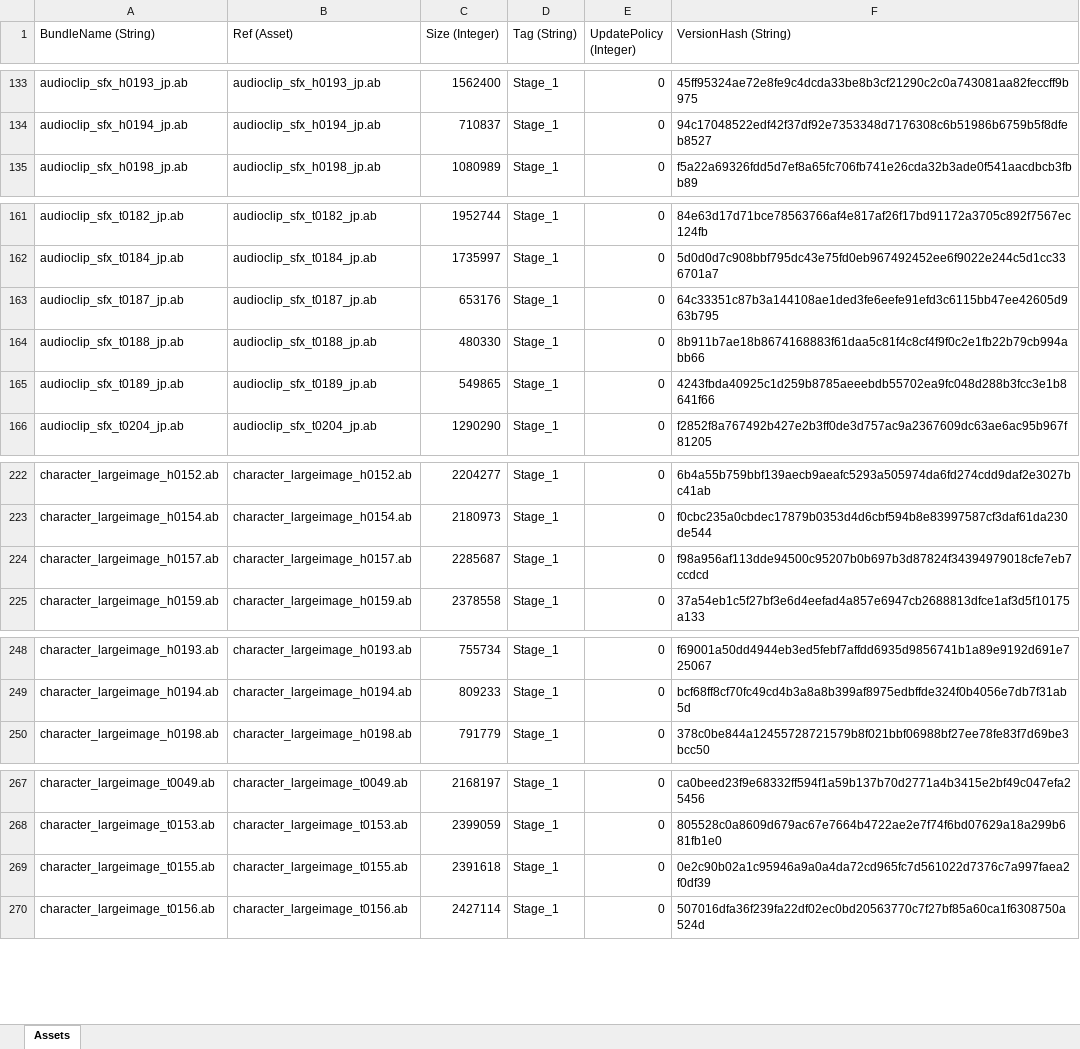
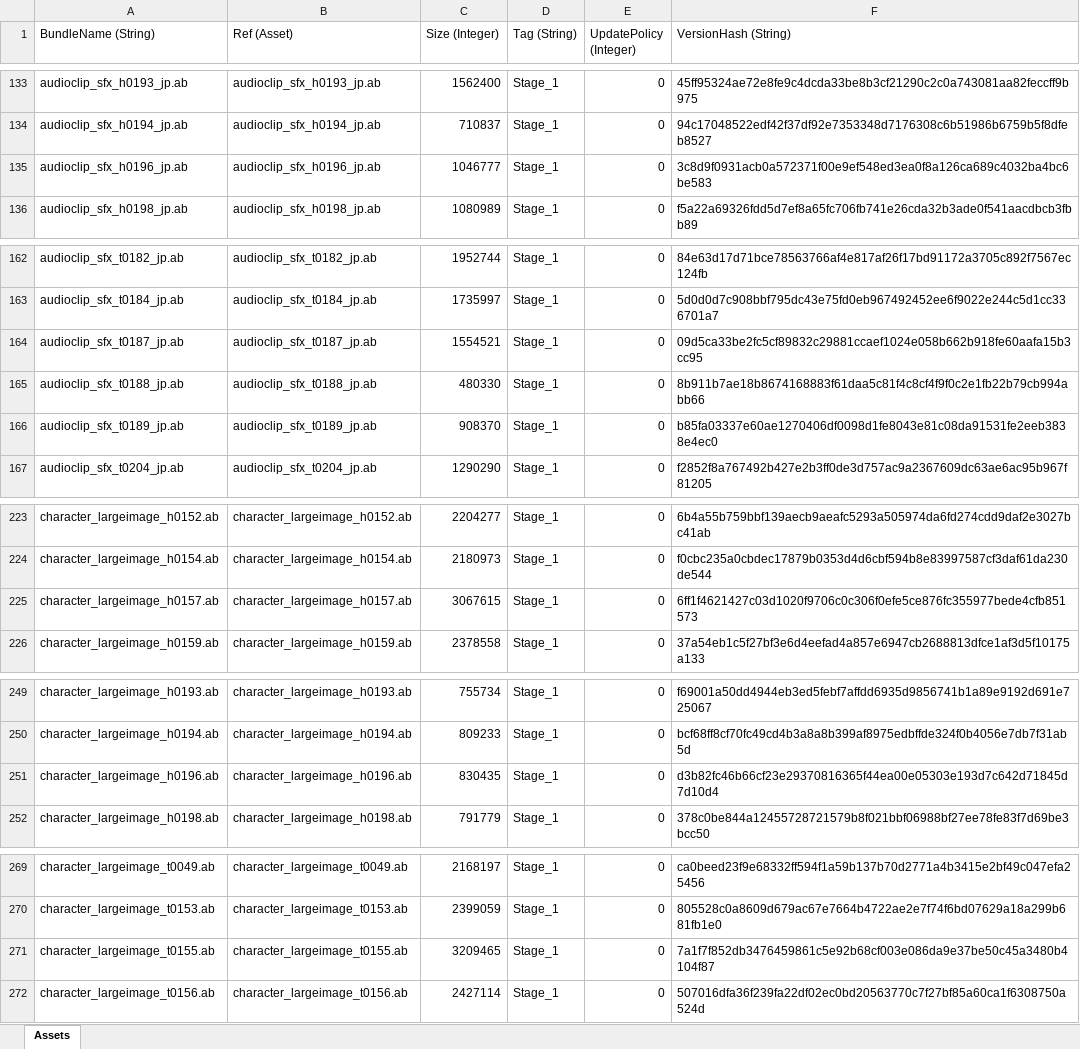
Before and after one commit to stu43005/sdorica-wiki-bot, an Excel workbook: client_gamedata/ios/iosExp.xlsx, sheet Assets, drawn as a sheet; only a part is shown, gaps mark what is left out; values as stored, in another font and other column widths than the file's, no borders; addresses are those after the commit; the diff names each change by its address in the sheet, - before the commit and + after, or states it on an @@ line.

```diff
--- a/client_gamedata/ios/iosExp.xlsx (sheet Assets)
+++ b/client_gamedata/ios/iosExp.xlsx (sheet Assets)
+row 135: audioclip_sfx_h0196_jp.ab | audioclip_sfx_h0196_jp.ab | 1046777 | Stage_1 | 0 | 3c8d9f0931acb0a572371f00e9ef548ed3ea0f8a126ca689c4032ba4bc6be583
-C164 (Size (Integer)): 653176
+C164 (Size (Integer)): 1554521
-F164 (VersionHash (String)): 64c33351c87b3a144108ae1ded3fe6eefe91efd3c6115bb47ee42605d963b795
+F164 (VersionHash (String)): 09d5ca33be2fc5cf89832c29881ccaef1024e058b662b918fe60aafa15b3cc95
-C166 (Size (Integer)): 549865
+C166 (Size (Integer)): 908370
-F166 (VersionHash (String)): 4243fbda40925c1d259b8785aeeebdb55702ea9fc048d288b3fcc3e1b8641f66
+F166 (VersionHash (String)): b85fa03337e60ae1270406df0098d1fe8043e81c08da91531fe2eeb3838e4ec0
-C225 (Size (Integer)): 2285687
+C225 (Size (Integer)): 3067615
-F225 (VersionHash (String)): f98a956af113dde94500c95207b0b697b3d87824f34394979018cfe7eb7ccdcd
+F225 (VersionHash (String)): 6ff1f4621427c03d1020f9706c0c306f0efe5ce876fc355977bede4cfb851573
+row 251: character_largeimage_h0196.ab | character_largeimage_h0196.ab | 830435 | Stage_1 | 0 | d3b82fc46b66cf23e29370816365f44ea00e05303e193d7c642d71845d7d10d4
-C271 (Size (Integer)): 2391618
+C271 (Size (Integer)): 3209465
-F271 (VersionHash (String)): 0e2c90b02a1c95946a9a0a4da72cd965fc7d561022d7376c7a997faea2f0df39
+F271 (VersionHash (String)): 7a1f7f852db3476459861c5e92b68cf003e086da9e37be50c45a3480b4104f87
```
Also changed, not shown: client_gamedata/charAssets.xlsx, client_gamedata/ios/settings.xlsx, 21 other files.
